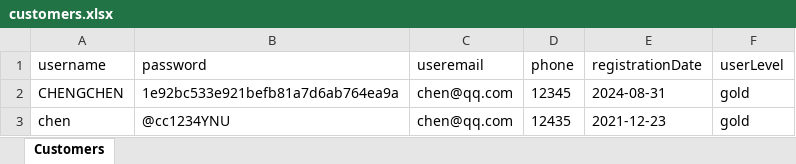
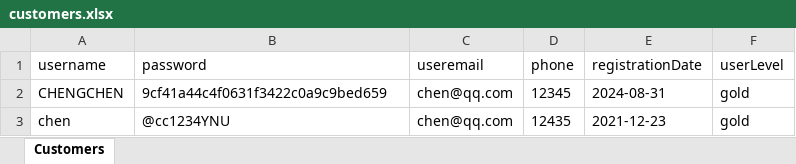
Before and after one commit to wanliychen/ManageSystem1.2, an Excel workbook: customers.xlsx, sheet Customers, drawn as a sheet; values as stored, in another font and other column widths than the file's, no borders; the diff names each change by its address in the sheet, - before the commit and + after, or states it on an @@ line.

```diff
--- a/customers.xlsx (sheet Customers)
+++ b/customers.xlsx (sheet Customers)
-B2 (password): 1e92bc533e921befb81a7d6ab764ea9a
+B2 (password): 9cf41a44c4f0631f3422c0a9c9bed659
```
Also changed, not shown: admins.xlsx, products.xlsx, 2 other files.
